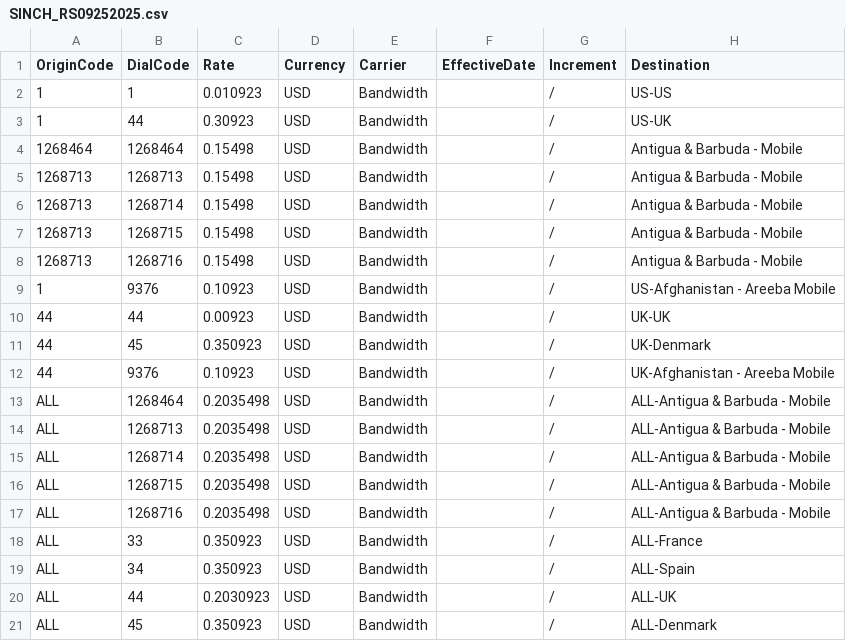
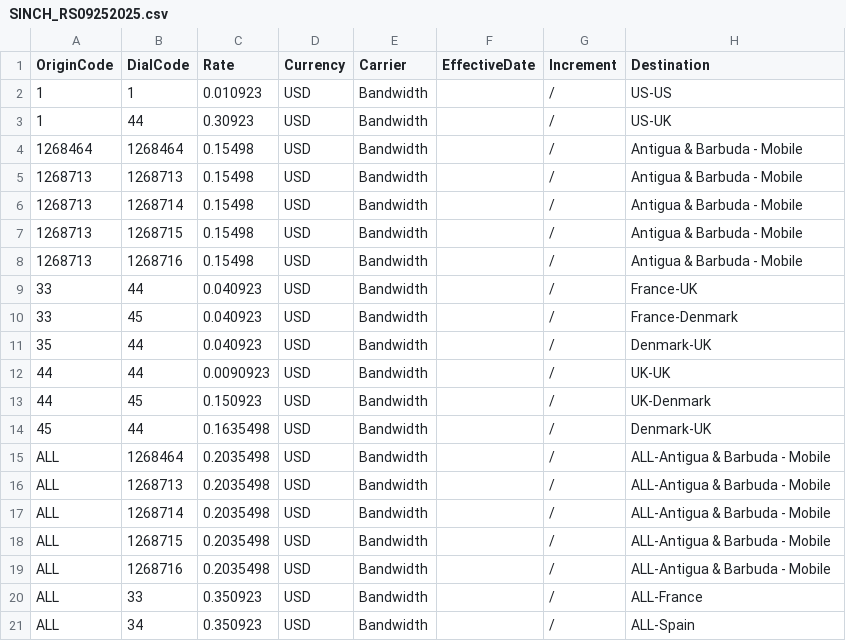
Before and after one commit to mirimansur/zmnetrate, a CSV file: ActiveRateSheets_Origin/SINCH_RS09252025.csv, drawn as a sheet; only a part is shown; the shorter side is filled out with more unchanged rows.

Commit message:
Update SINCH_RS09252025.csv

```diff
--- a/ActiveRateSheets_Origin/SINCH_RS09252025.csv
+++ b/ActiveRateSheets_Origin/SINCH_RS09252025.csv
@@ -8,6 +8,8 @@ OriginCode,DialCode,Rate,Currency,Carrier,EffectiveDate,Increment,Destination
 1268713,1268716,0.15498,USD,Bandwidth,,/,Antigua & Barbuda - Mobile
-1,9376,0.10923,USD,Bandwidth,,/,US-Afghanistan - Areeba Mobile
-44,44,0.00923,USD,Bandwidth,,/,UK-UK
-44,45,0.350923,USD,Bandwidth,,/,UK-Denmark
-44,9376,0.10923,USD,Bandwidth,,/,UK-Afghanistan - Areeba Mobile
+33,44,0.040923,USD,Bandwidth,,/,France-UK
+33,45,0.040923,USD,Bandwidth,,/,France-Denmark
+35,44,0.040923,USD,Bandwidth,,/,Denmark-UK
+44,44,0.0090923,USD,Bandwidth,,/,UK-UK
+44,45,0.150923,USD,Bandwidth,,/,UK-Denmark
+45,44,0.1635498,USD,Bandwidth,,/,Denmark-UK
 ALL,1268464,0.2035498,USD,Bandwidth,,/,ALL-Antigua & Barbuda - Mobile
```
